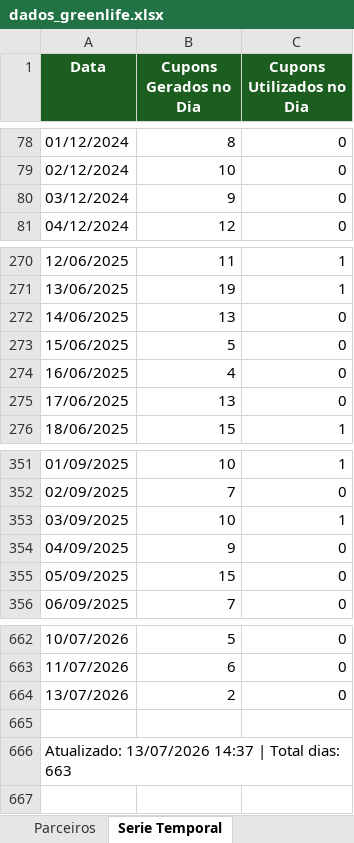
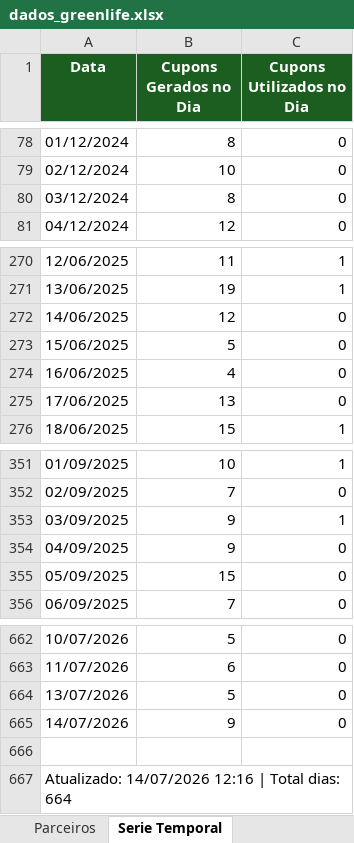
Before and after one commit to quality-glf/mkt-dash, an Excel workbook: greenlife_scraper/dados_greenlife.xlsx, sheet Serie Temporal, drawn as a sheet; only a part is shown, gaps mark what is left out; values as stored, in another font and other column widths than the file's, no borders; addresses are those after the commit; the diff names each change by its address in the sheet, - before the commit and + after, or states it on an @@ line.

```diff
--- a/greenlife_scraper/dados_greenlife.xlsx (sheet Serie Temporal)
+++ b/greenlife_scraper/dados_greenlife.xlsx (sheet Serie Temporal)
-B80 (Cupons Gerados no Dia): 9
+B80 (Cupons Gerados no Dia): 8
-B272 (Cupons Gerados no Dia): 13
+B272 (Cupons Gerados no Dia): 12
-B353 (Cupons Gerados no Dia): 10
+B353 (Cupons Gerados no Dia): 9
-B664 (Cupons Gerados no Dia): 2
+B664 (Cupons Gerados no Dia): 5
+row 665: 14/07/2026 | 9 | 0
-A667 (Data): Atualizado: 13/07/2026 14:37 | Total dias: 663
+A667 (Data): Atualizado: 14/07/2026 12:16 | Total dias: 664
```
Also changed, not shown: sheet Promocoes, sheet Parceiros, sheet Resumo Diario, greenlife_scraper/historico_leads.xlsx, instagram-metrics/base_interacoes_detalhadas.xlsx, 4 other files.
